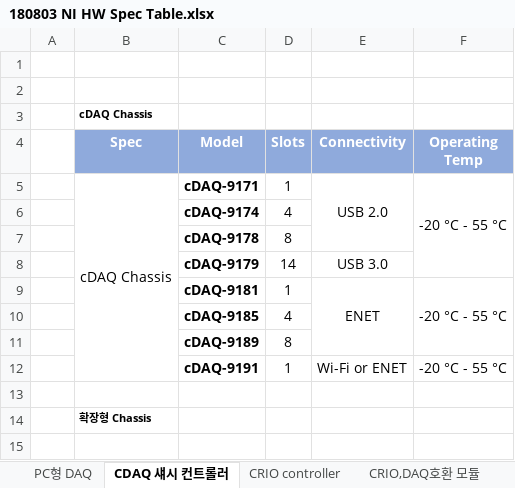
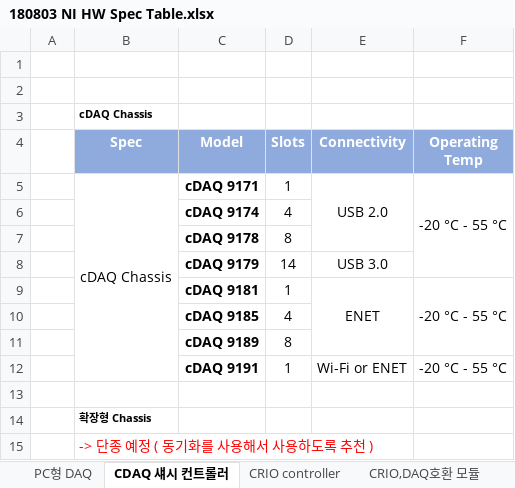
Before and after one commit to kimsung101/MadeHompy, an Excel workbook: 2018년 웹페이지 작업/Table/180803 NI HW Spec Table.xlsx, sheet CDAQ 섀시 컨트롤러, drawn as a sheet; values as stored, in another font and other column widths than the file's, no borders; the diff names each change by its address in the sheet, - before the commit and + after, or states it on an @@ line.

```diff
--- a/2018년 웹페이지 작업/Table/180803 NI HW Spec Table.xlsx (sheet CDAQ 섀시 컨트롤러)
+++ b/2018년 웹페이지 작업/Table/180803 NI HW Spec Table.xlsx (sheet CDAQ 섀시 컨트롤러)
-C5 (Model): cDAQ-9171
+C5 (Model): cDAQ 9171
-C6 (Model): cDAQ-9174
+C6 (Model): cDAQ 9174
-C7 (Model): cDAQ-9178
+C7 (Model): cDAQ 9178
-C8 (Model): cDAQ-9179
+C8 (Model): cDAQ 9179
-C9 (Model): cDAQ-9181
+C9 (Model): cDAQ 9181
-C10 (Model): cDAQ-9185
+C10 (Model): cDAQ 9185
-C11 (Model): cDAQ-9189
+C11 (Model): cDAQ 9189
-C12 (Model): cDAQ-9191
+C12 (Model): cDAQ 9191
+row 15:  | -> 단종 예정 ( 동기화를 사용해서 사용하도록 추천 )
```
Also changed, not shown: sheet PC형 DAQ, sheet CRIO,DAQ호환 모듈, sheet PXI 섀시, sheet CRIO controller, sheet CAN_LIN Interface, other sheet tabs.
